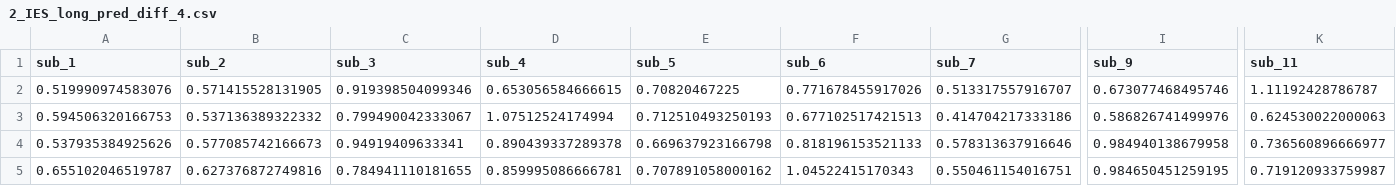
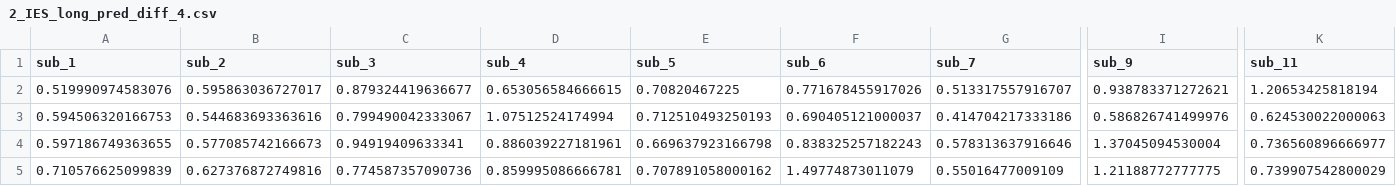
Before and after one commit to tghafari/temporal_attention_in_STM, a CSV file: Data/Sheets/2_IES_long_pred_diff_4.csv, drawn as a sheet; only a part is shown, gaps mark what is left out; removed rows and columns are numbered as before the commit, all else as after; rows hold the shown columns only; the diff names each change by its address in the sheet, - before the commit and + after, or states it on an @@ line.

```diff
--- a/Data/Sheets/2_IES_long_pred_diff_4.csv
+++ b/Data/Sheets/2_IES_long_pred_diff_4.csv
-B2 (sub_2): 0.571415528131905
+B2 (sub_2): 0.595863036727017
-C2 (sub_3): 0.919398504099346
+C2 (sub_3): 0.879324419636677
-I2 (sub_9): 0.673077468495746
+I2 (sub_9): 0.938783371272621
-K2 (sub_11): 1.11192428786787
+K2 (sub_11): 1.20653425818194
-B3 (sub_2): 0.537136389322332
+B3 (sub_2): 0.544683693363616
-F3 (sub_6): 0.677102517421513
+F3 (sub_6): 0.690405121000037
-A4 (sub_1): 0.537935384925626
+A4 (sub_1): 0.597186749363655
-D4 (sub_4): 0.890439337289378
+D4 (sub_4): 0.886039227181961
-F4 (sub_6): 0.818196153521133
+F4 (sub_6): 0.838325257182243
-I4 (sub_9): 0.984940138679958
+I4 (sub_9): 1.37045094530004
-row 5: 0.655102046519787 | 0.627376872749816 | 0.784941110181655 | 0.859995086666781 | 0.707891058000162 | 1.04522415170343 | 0.550461154016751 | 0.984650451259195 | 0.719120933759987
+row 5: 0.710576625099839 | 0.627376872749816 | 0.774587357090736 | 0.859995086666781 | 0.707891058000162 | 1.49774873011079 | 0.55016477009109 | 1.21188772777775 | 0.739907542800029
```
Also changed, not shown: Data/Sheets/1_mean_allSubs_IES_diff_10.csv, Data/Sheets/1_mean_allSubs_IES_diff_6.csv, 14 other files.
